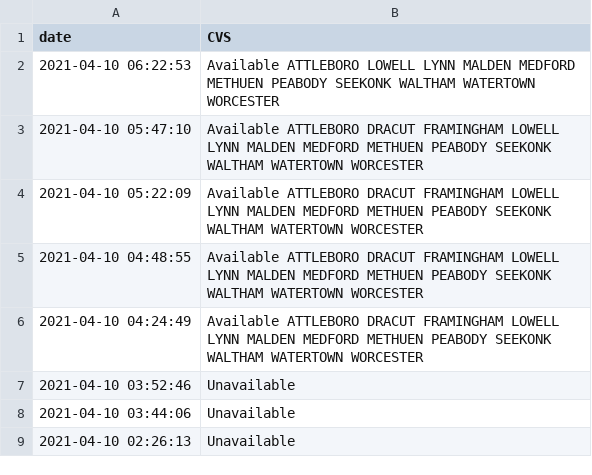
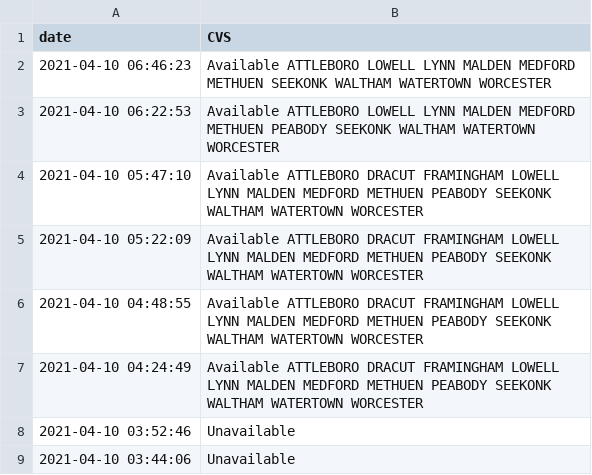
Before and after one commit to JimmyAstle/VaccineFinderMA, a CSV file: data/site-data.csv, drawn as a sheet; only a part is shown; the shorter side is filled out with more unchanged rows.

```diff
--- a/data/site-data.csv
+++ b/data/site-data.csv
@@ -1,2 +1,3 @@
 date,CVS
+2021-04-10 06:46:23,Available ATTLEBORO LOWELL LYNN MALDEN MEDFORD METHUEN SEEKONK WALTHAM WATERTOWN WORCESTER
 2021-04-10 06:22:53,Available ATTLEBORO LOWELL LYNN MALDEN MEDFORD METHUEN PEABODY SEEKONK WALTHAM WATERTOWN WORCESTER
```
Also changed, not shown: 1 other file.
